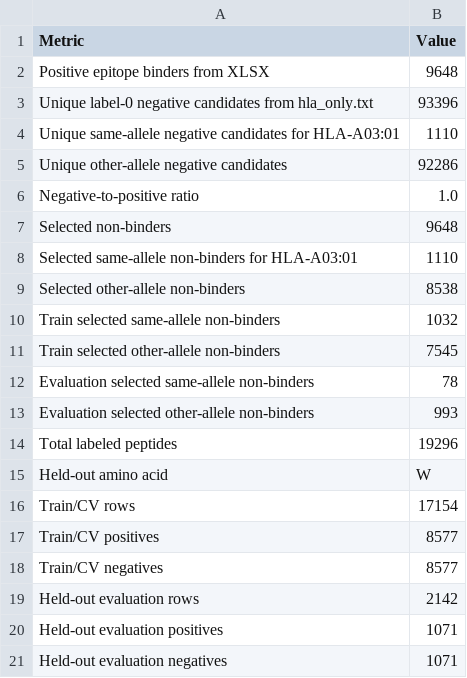
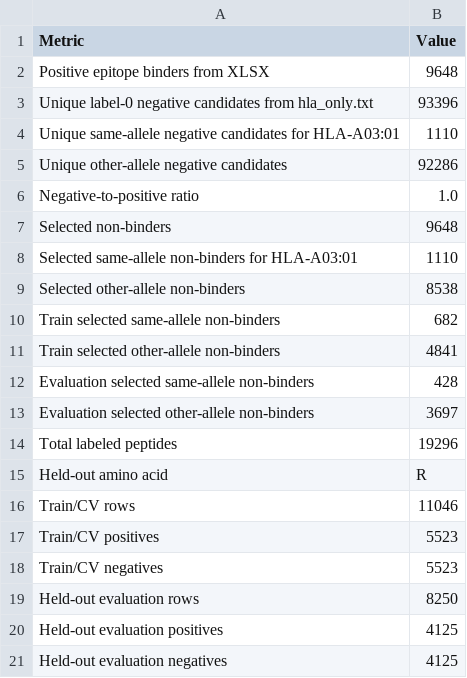
Before and after one commit to Eterael/AA_19, a CSV file: epitope_a0301_heldout_results/Epitope_A0301_19AA_Source_Summary.csv, drawn as a sheet.

```diff
--- a/epitope_a0301_heldout_results/Epitope_A0301_19AA_Source_Summary.csv
+++ b/epitope_a0301_heldout_results/Epitope_A0301_19AA_Source_Summary.csv
@@ -9,13 +9,13 @@ Selected same-allele non-binders for HLA-A03:01,1110
 Selected other-allele non-binders,8538
-Train selected same-allele non-binders,1032
-Train selected other-allele non-binders,7545
-Evaluation selected same-allele non-binders,78
-Evaluation selected other-allele non-binders,993
+Train selected same-allele non-binders,682
+Train selected other-allele non-binders,4841
+Evaluation selected same-allele non-binders,428
+Evaluation selected other-allele non-binders,3697
 Total labeled peptides,19296
-Held-out amino acid,W
-Train/CV rows,17154
-Train/CV positives,8577
-Train/CV negatives,8577
-Held-out evaluation rows,2142
-Held-out evaluation positives,1071
-Held-out evaluation negatives,1071
+Held-out amino acid,R
+Train/CV rows,11046
+Train/CV positives,5523
+Train/CV negatives,5523
+Held-out evaluation rows,8250
+Held-out evaluation positives,4125
+Held-out evaluation negatives,4125
```
Also changed, not shown: epitope_a0301_heldout_results/Epitope_A0301_19AA_Split_Candidates.csv, 11 other files.
